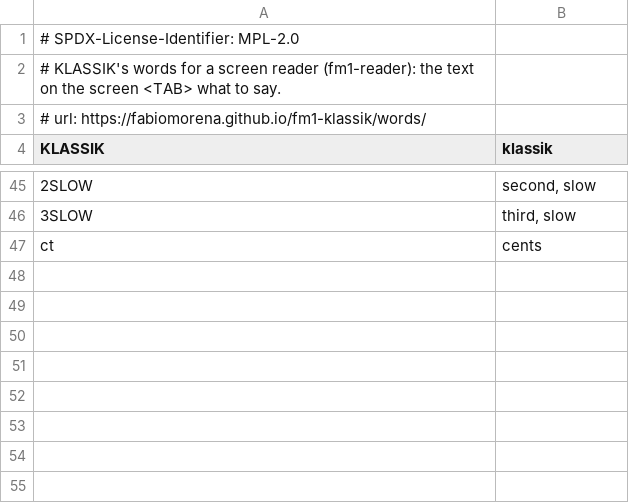
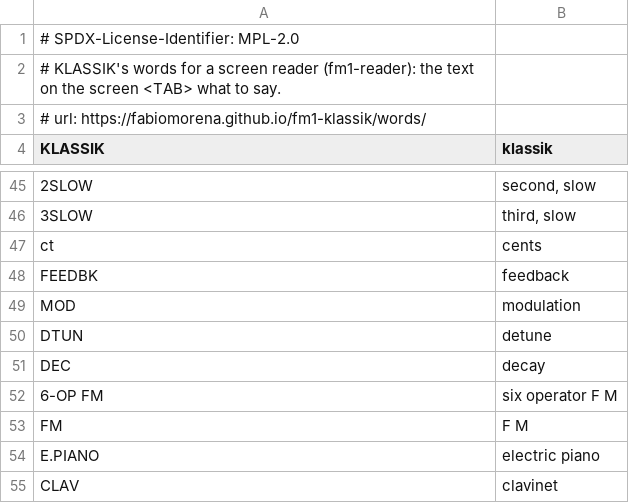
Before and after one commit to fabiomorena/fm1-klassik, a TSV file: firmware/klassik/words.tsv, drawn as a sheet; only a part is shown, gaps mark what is left out; the diff names each change by its address in the sheet, - before the commit and + after, or states it on an @@ line.

```diff
--- a/firmware/klassik/words.tsv
+++ b/firmware/klassik/words.tsv
+row 48: FEEDBK | feedback
+row 49: MOD | modulation
+row 50: DTUN | detune
+row 51: DEC | decay
+row 52: 6-OP FM | six operator F M
+row 53: FM | F M
+row 54: E.PIANO | electric piano
+row 55: CLAV | clavinet
```
Also changed, not shown: 20 other files.
